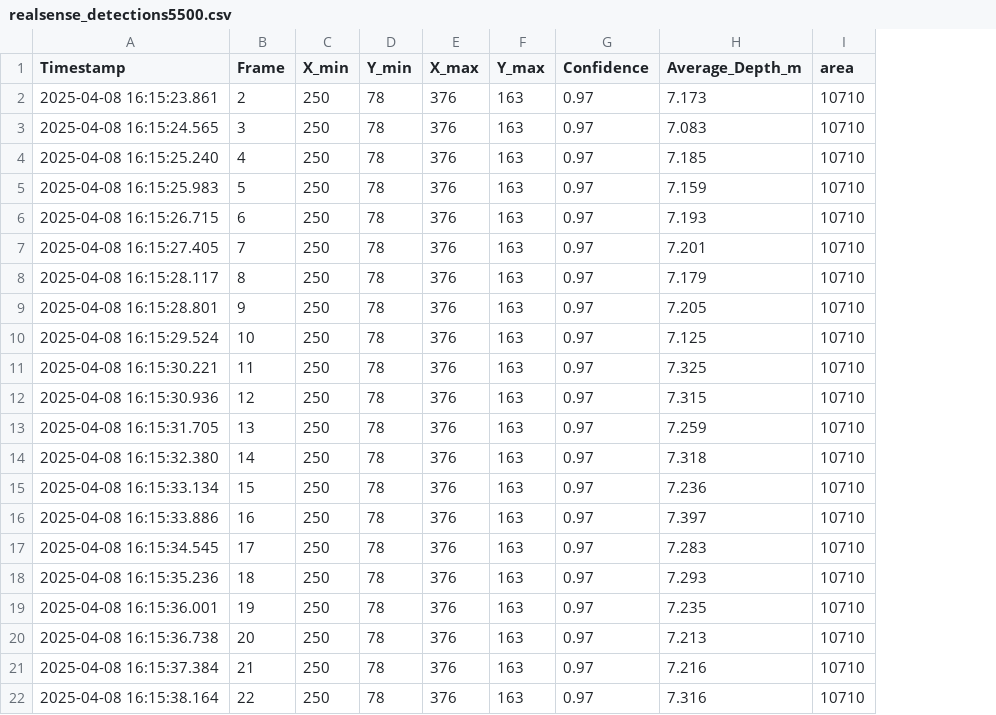
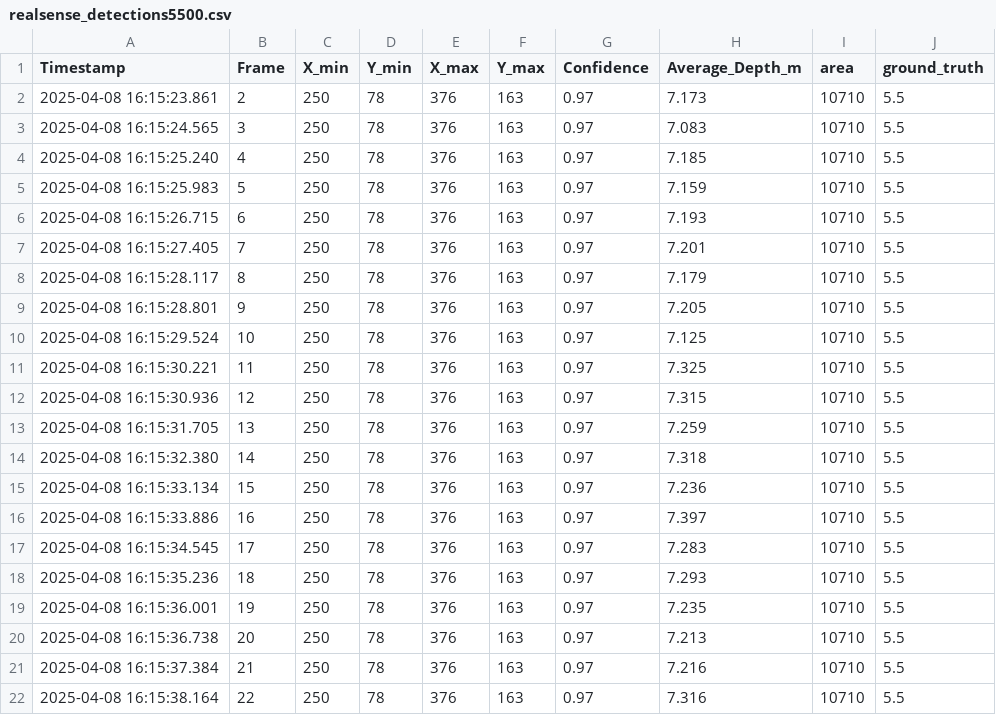
Before and after one commit to Lworakan/FIBOXVISION2025, a CSV file: data904/realsense_detections5500.csv, drawn as a sheet; the diff names each change by its address in the sheet, - before the commit and + after, or states it on an @@ line.

```diff
--- a/data904/realsense_detections5500.csv
+++ b/data904/realsense_detections5500.csv
+column J (ground_truth), rows 2-22: all 5.5
```
Also changed, not shown: data904/realsense_detections3500.csv, data904/realsense_detections4000.csv, 20 other files.
